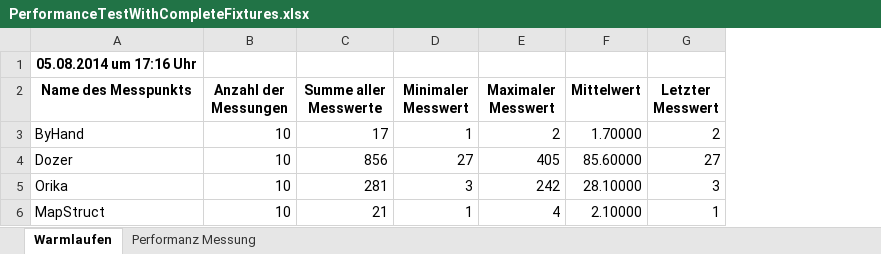
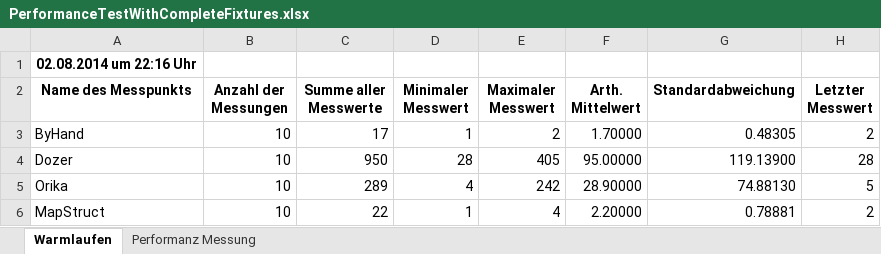
Before and after one commit to frank-rahn/performance, an Excel workbook: bean-mapper-test/docs/jdk7/PerformanceTestWithCompleteFixtures.xlsx, sheet Warmlaufen, drawn as a sheet; values as stored, in another font and other column widths than the file's, no borders; removed rows and columns are numbered as before the commit, all else as after; the diff names each change by its address in the sheet, - before the commit and + after, or states it on an @@ line.

```diff
--- a/bean-mapper-test/docs/jdk7/PerformanceTestWithCompleteFixtures.xlsx (sheet Warmlaufen)
+++ b/bean-mapper-test/docs/jdk7/PerformanceTestWithCompleteFixtures.xlsx (sheet Warmlaufen)
-column F (Mittelwert), rows 3-6: 1.70000 | 85.60000 | 28.10000 | 2.10000
+column F (Arth. Mittelwert), rows 3-6: 1.70000 | 95.00000 | 28.90000 | 2.20000
+column G (Standardabweichung), rows 3-6: 0.48305 | 119.13900 | 74.88130 | 0.78881
-A1 (Name des Messpunkts): 05.08.2014 um 17:16 Uhr
+A1 (Name des Messpunkts): 02.08.2014 um 22:16 Uhr
-C4 (Summe aller Messwerte): 856
+C4 (Summe aller Messwerte): 950
-D4 (Minimaler Messwert): 27
+D4 (Minimaler Messwert): 28
-H4 (Letzter Messwert): 27
+H4 (Letzter Messwert): 28
-C5 (Summe aller Messwerte): 281
+C5 (Summe aller Messwerte): 289
-D5 (Minimaler Messwert): 3
+D5 (Minimaler Messwert): 4
-H5 (Letzter Messwert): 3
+H5 (Letzter Messwert): 5
-C6 (Summe aller Messwerte): 21
+C6 (Summe aller Messwerte): 22
-H6 (Letzter Messwert): 1
+H6 (Letzter Messwert): 2
```
Also changed, not shown: sheet Performanz Messung, bean-mapper-test/docs/jdk7/PerformanceTestWithIncompleteFixtures.xlsx.
